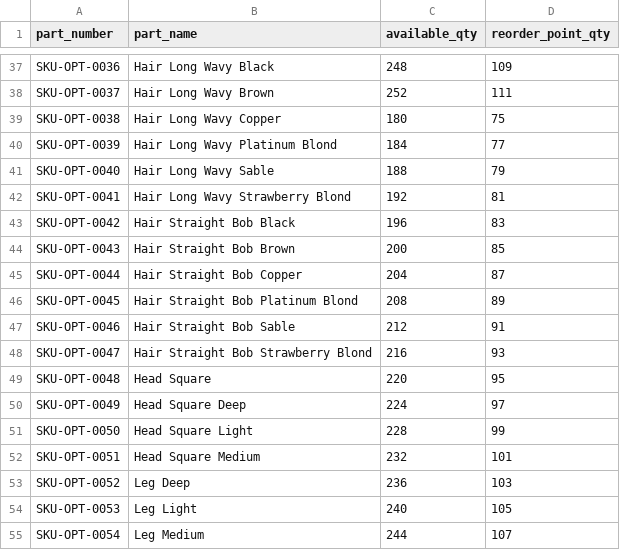
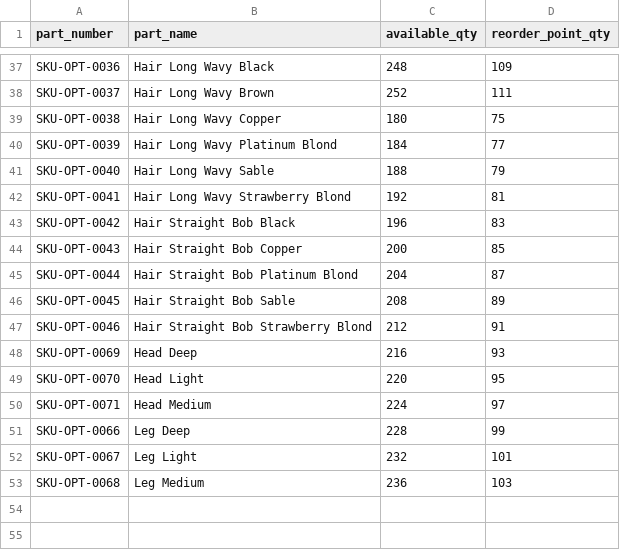
Before and after one commit to Tsinajinnie2/Doll-Supply-Chain, a CSV file: data/DollPartsCatalog.csv, drawn as a sheet; only a part is shown, gaps mark what is left out.

```diff
--- a/data/DollPartsCatalog.csv
+++ b/data/DollPartsCatalog.csv
@@ -43,13 +43,11 @@ SKU-OPT-0041,Hair Long Wavy Strawberry Blond,192,81
 SKU-OPT-0042,Hair Straight Bob Black,196,83
-SKU-OPT-0043,Hair Straight Bob Brown,200,85
-SKU-OPT-0044,Hair Straight Bob Copper,204,87
-SKU-OPT-0045,Hair Straight Bob Platinum Blond,208,89
-SKU-OPT-0046,Hair Straight Bob Sable,212,91
-SKU-OPT-0047,Hair Straight Bob Strawberry Blond,216,93
-SKU-OPT-0048,Head Square,220,95
-SKU-OPT-0049,Head Square Deep,224,97
-SKU-OPT-0050,Head Square Light,228,99
-SKU-OPT-0051,Head Square Medium,232,101
-SKU-OPT-0052,Leg Deep,236,103
-SKU-OPT-0053,Leg Light,240,105
-SKU-OPT-0054,Leg Medium,244,107
+SKU-OPT-0043,Hair Straight Bob Copper,200,85
+SKU-OPT-0044,Hair Straight Bob Platinum Blond,204,87
+SKU-OPT-0045,Hair Straight Bob Sable,208,89
+SKU-OPT-0046,Hair Straight Bob Strawberry Blond,212,91
+SKU-OPT-0069,Head Deep,216,93
+SKU-OPT-0070,Head Light,220,95
+SKU-OPT-0071,Head Medium,224,97
+SKU-OPT-0066,Leg Deep,228,99
+SKU-OPT-0067,Leg Light,232,101
+SKU-OPT-0068,Leg Medium,236,103
```
Also changed, not shown: data/dolls1_seed_csv/forecast_parameters.csv, data/dolls1_seed_csv/part_master.csv, 27 other files.
